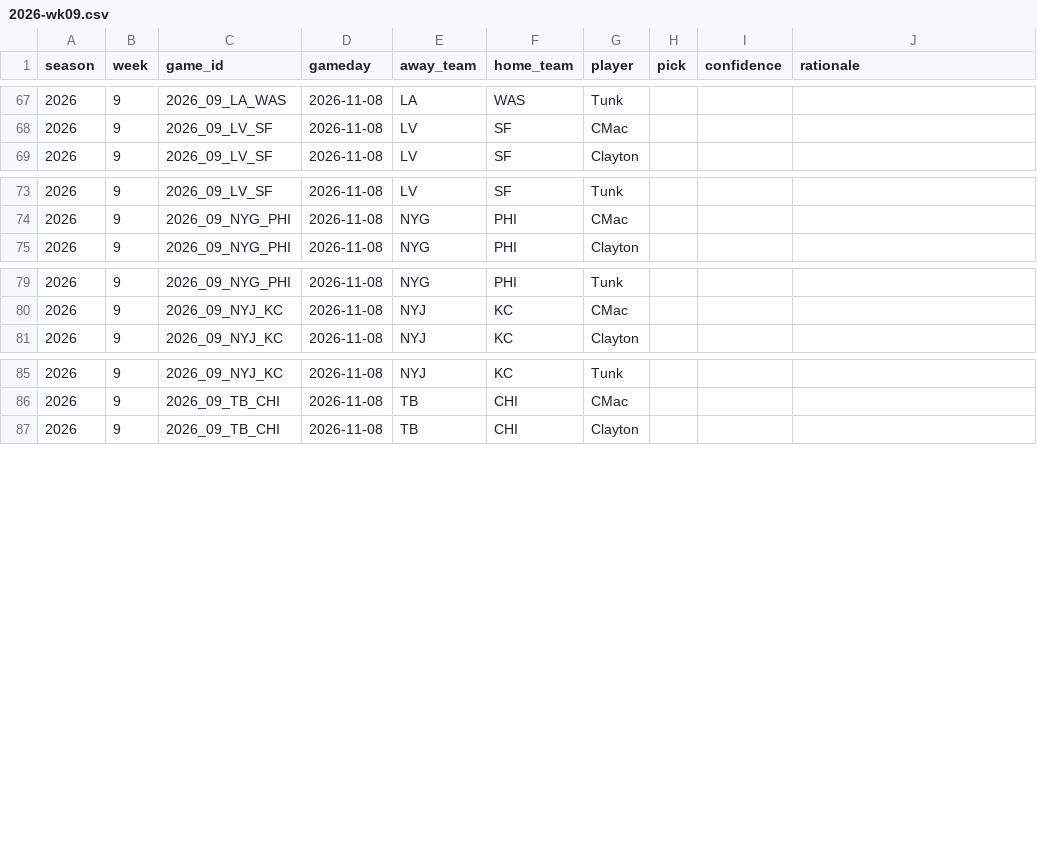
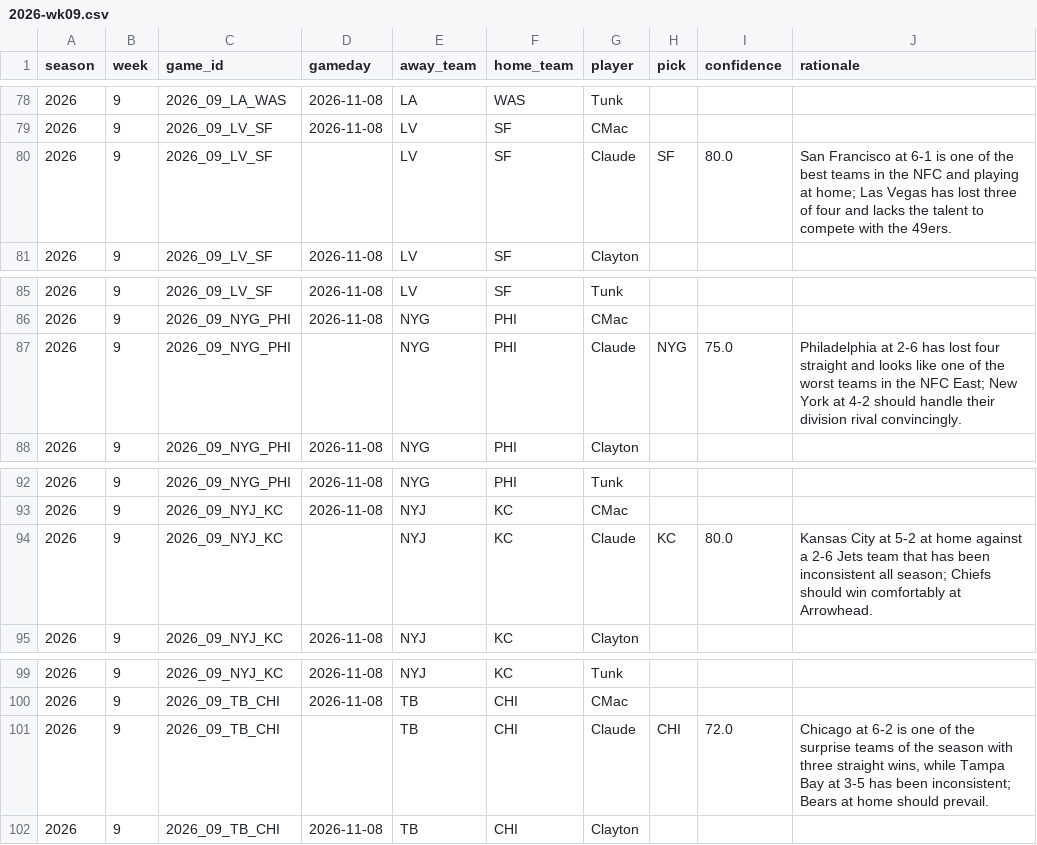
Before and after one commit to JimmyMick/nfl-pickem, a CSV file: predictions/picks/2026-wk09.csv, drawn as a sheet; only a part is shown, gaps mark what is left out; the diff covers the shown part only; the diff names each change by its address in the sheet, - before the commit and + after, or states it on an @@ line.

```diff
--- a/predictions/picks/2026-wk09.csv
+++ b/predictions/picks/2026-wk09.csv
+row 80: 2026 | 9 | 2026_09_LV_SF |  | LV | SF | Claude | SF | 80.0 | San Francisco at 6-1 is one of the best teams in the NFC and playing at home; Las Vegas has lost three of four and lacks the talent to compete with the 49ers.
+row 87: 2026 | 9 | 2026_09_NYG_PHI |  | NYG | PHI | Claude | NYG | 75.0 | Philadelphia at 2-6 has lost four straight and looks like one of the worst teams in the NFC East; New York at 4-2 should handle their division rival convincingly.
+row 94: 2026 | 9 | 2026_09_NYJ_KC |  | NYJ | KC | Claude | KC | 80.0 | Kansas City at 5-2 at home against a 2-6 Jets team that has been inconsistent all season; Chiefs should win comfortably at Arrowhead.
+row 101: 2026 | 9 | 2026_09_TB_CHI |  | TB | CHI | Claude | CHI | 72.0 | Chicago at 6-2 is one of the surprise teams of the season with three straight wins, while Tampa Bay at 3-5 has been inconsistent; Bears at home should prevail.
```
Also changed, not shown: 11 added rows and 1 edited cell elsewhere in this file.
